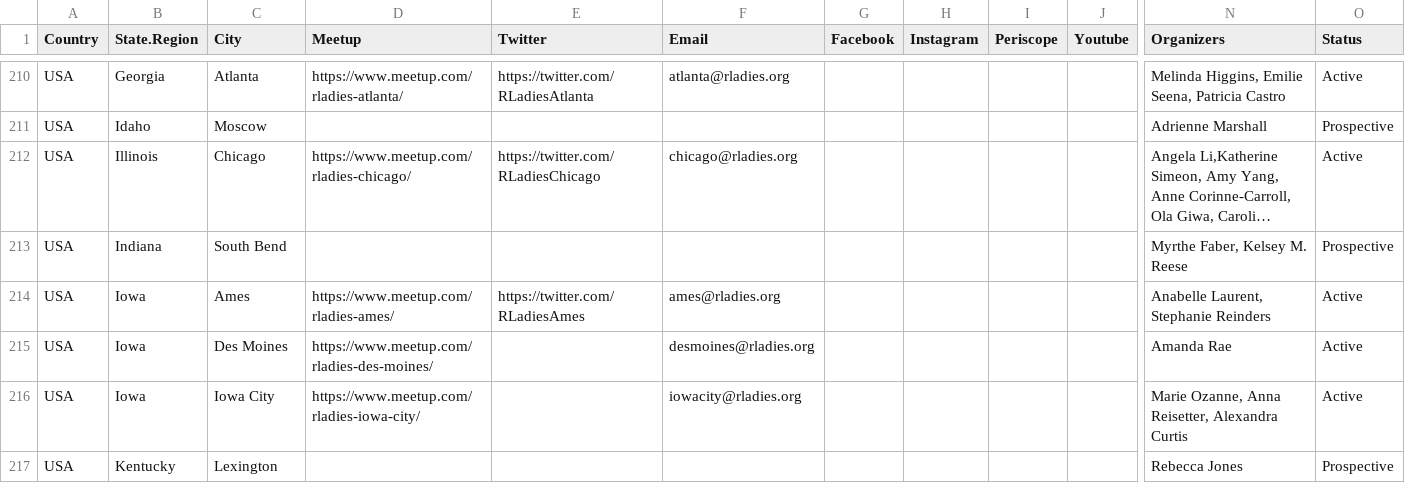
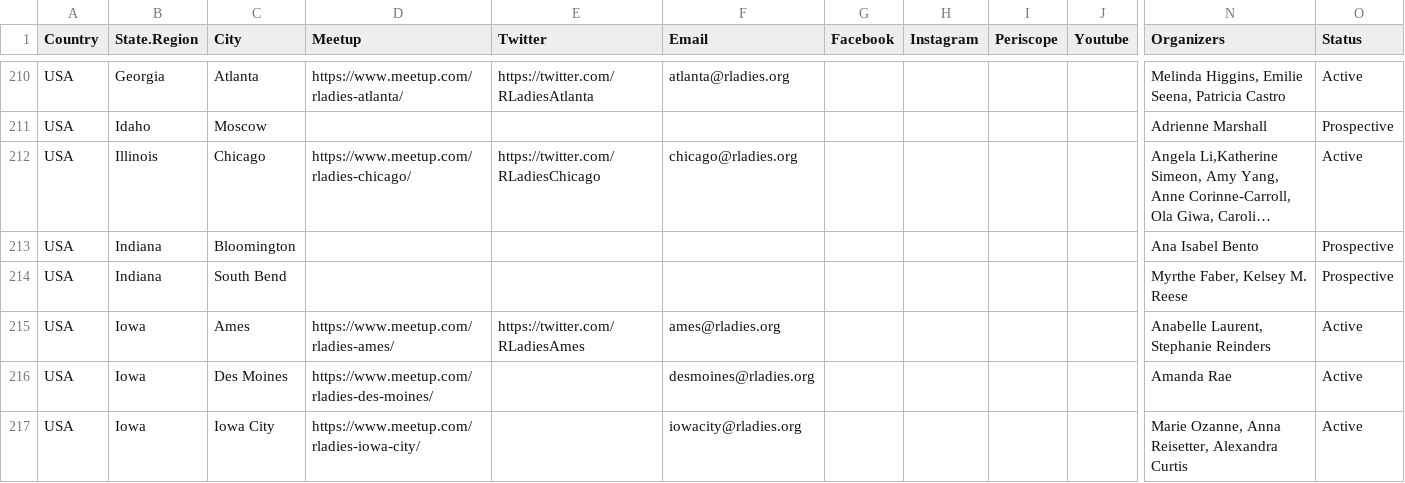
Before and after one commit to rladies/starter-kit, a CSV file: Current-Chapters.csv, drawn as a sheet; only a part is shown, gaps mark what is left out; the shorter side is filled out with more unchanged rows; long unchanged cells end in …; rows hold the shown columns only; the diff names each change by its address in the sheet, - before the commit and + after, or states it on an @@ line.

Commit message:
adds Bloomington

```diff
--- a/Current-Chapters.csv
+++ b/Current-Chapters.csv
+row 213: USA | Indiana | Bloomington |  |  |  |  |  |  |  | Ana Isabel Bento | Prospective
```
